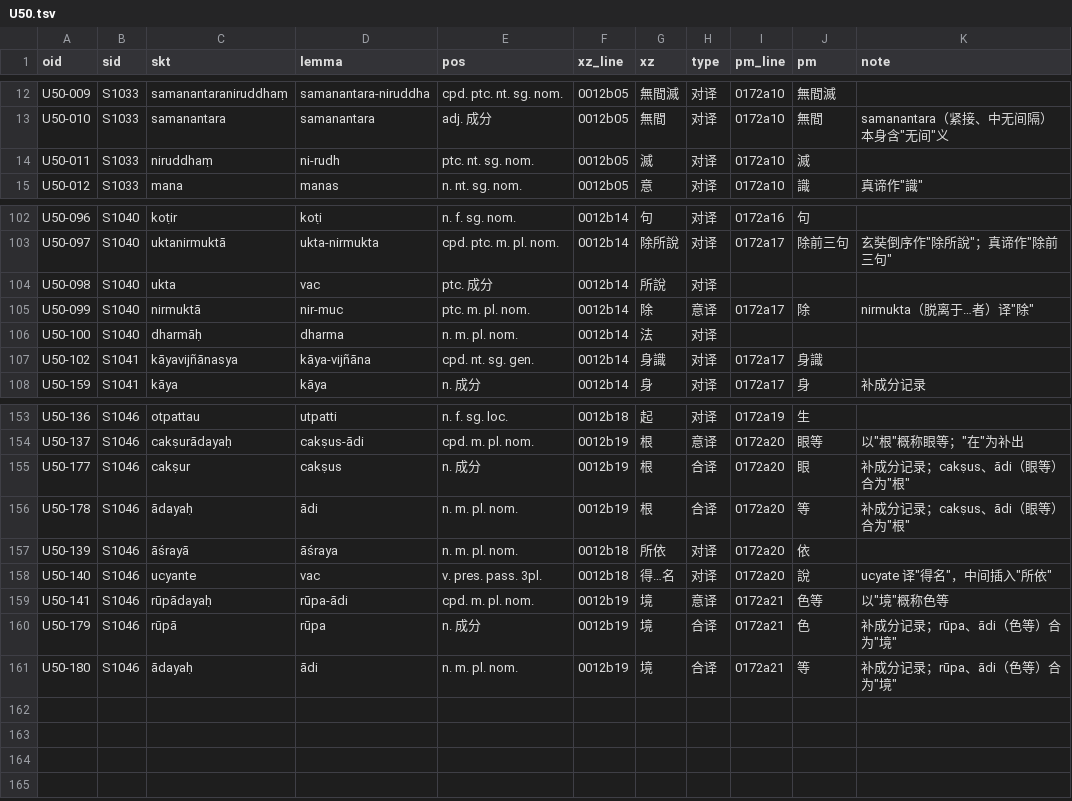
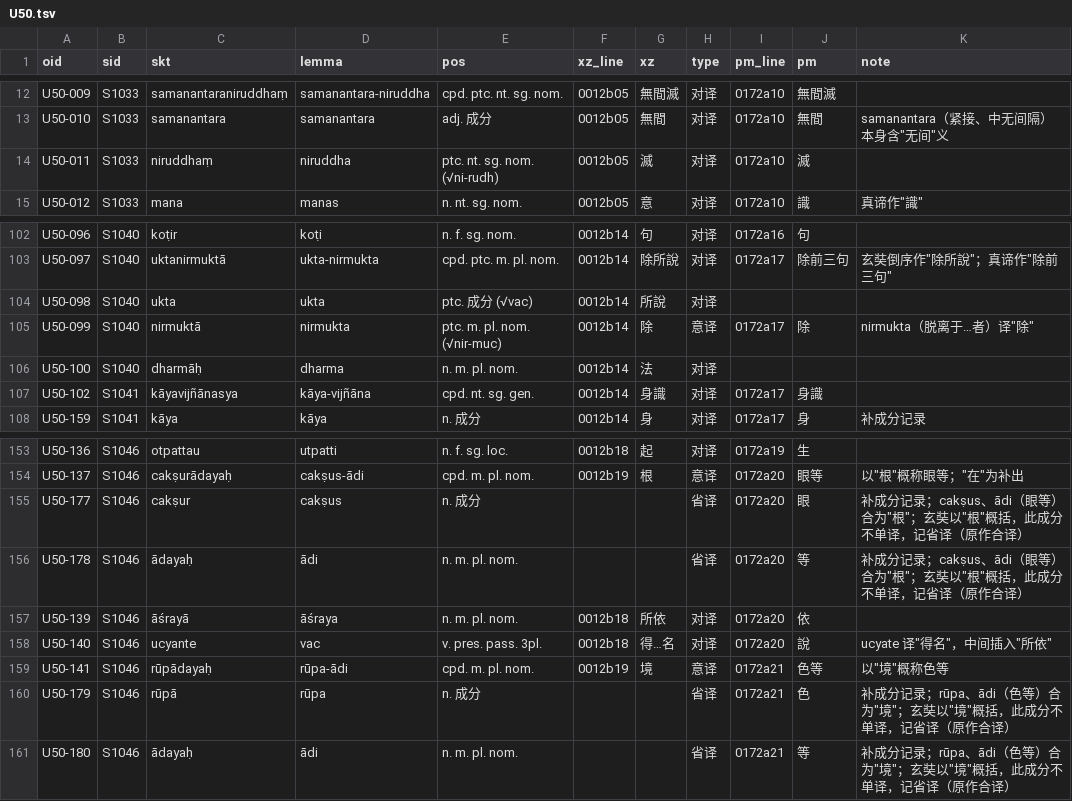
Before and after one commit to yuandengshi/xuanzang-glossary, a TSV file: _work/align/akbh1/occ/U50.tsv, drawn as a sheet; only a part is shown, gaps mark what is left out.

```diff
--- a/_work/align/akbh1/occ/U50.tsv
+++ b/_work/align/akbh1/occ/U50.tsv
@@ -13,3 +13,3 @@ U50-009	S1033	samanantaraniruddhaṃ	samanantara-niruddha	cpd. ptc. nt. sg. nom.
 U50-010	S1033	samanantara	samanantara	adj. 成分	0012b05	無間	对译	0172a10	無間	samanantara（紧接、中无间隔）本身含"无间"义
-U50-011	S1033	niruddhaṃ	ni-rudh	ptc. nt. sg. nom.	0012b05	滅	对译	0172a10	滅	
+U50-011	S1033	niruddhaṃ	niruddha	ptc. nt. sg. nom. (√ni-rudh)	0012b05	滅	对译	0172a10	滅	
 U50-012	S1033	mana	manas	n. nt. sg. nom.	0012b05	意	对译	0172a10	識	真谛作"識"
@@ -103,4 +103,4 @@ U50-096	S1040	koṭir	koṭi	n. f. sg. nom.	0012b14	句	对译	0172a16	句
 U50-097	S1040	uktanirmuktā	ukta-nirmukta	cpd. ptc. m. pl. nom.	0012b14	除所說	对译	0172a17	除前三句	玄奘倒序作"除所說"；真谛作"除前三句"
-U50-098	S1040	ukta	vac	ptc. 成分	0012b14	所說	对译			
-U50-099	S1040	nirmuktā	nir-muc	ptc. m. pl. nom.	0012b14	除	意译	0172a17	除	nirmukta（脱离于…者）译"除"
+U50-098	S1040	ukta	ukta	ptc. 成分 (√vac)	0012b14	所說	对译			
+U50-099	S1040	nirmuktā	nirmukta	ptc. m. pl. nom. (√nir-muc)	0012b14	除	意译	0172a17	除	nirmukta（脱离于…者）译"除"
 U50-100	S1040	dharmāḥ	dharma	n. m. pl. nom.	0012b14	法	对译			
@@ -154,4 +154,4 @@ U50-136	S1046	otpattau	utpatti	n. f. sg. loc.	0012b18	起	对译	0172a19	生
 U50-137	S1046	cakṣurādayaḥ	cakṣus-ādi	cpd. m. pl. nom.	0012b19	根	意译	0172a20	眼等	以"根"概称眼等；"在"为补出
-U50-177	S1046	cakṣur	cakṣus	n. 成分	0012b19	根	合译	0172a20	眼	补成分记录；cakṣus、ādi（眼等）合为"根"
-U50-178	S1046	ādayaḥ	ādi	n. m. pl. nom.	0012b19	根	合译	0172a20	等	补成分记录；cakṣus、ādi（眼等）合为"根"
+U50-177	S1046	cakṣur	cakṣus	n. 成分			省译	0172a20	眼	补成分记录；cakṣus、ādi（眼等）合为"根"；玄奘以"根"概括，此成分不单译，记省译（原作合译）
+U50-178	S1046	ādayaḥ	ādi	n. m. pl. nom.			省译	0172a20	等	补成分记录；cakṣus、ādi（眼等）合为"根"；玄奘以"根"概括，此成分不单译，记省译（原作合译）
 U50-139	S1046	āśrayā	āśraya	n. m. pl. nom.	0012b18	所依	对译	0172a20	依	
@@ -159,3 +159,3 @@ U50-140	S1046	ucyante	vac	v. pres. pass. 3pl.	0012b18	得…名	对译	0172a20
 U50-141	S1046	rūpādayaḥ	rūpa-ādi	cpd. m. pl. nom.	0012b19	境	意译	0172a21	色等	以"境"概称色等
-U50-179	S1046	rūpā	rūpa	n. 成分	0012b19	境	合译	0172a21	色	补成分记录；rūpa、ādi（色等）合为"境"
-U50-180	S1046	ādayaḥ	ādi	n. m. pl. nom.	0012b19	境	合译	0172a21	等	补成分记录；rūpa、ādi（色等）合为"境"
+U50-179	S1046	rūpā	rūpa	n. 成分			省译	0172a21	色	补成分记录；rūpa、ādi（色等）合为"境"；玄奘以"境"概括，此成分不单译，记省译（原作合译）
+U50-180	S1046	ādayaḥ	ādi	n. m. pl. nom.			省译	0172a21	等	补成分记录；rūpa、ādi（色等）合为"境"；玄奘以"境"概括，此成分不单译，记省译（原作合译）
```
Also changed, not shown: _work/align/akbh1/occ/U38.tsv, _work/align/akbh1/occ/U42.tsv, 56 other files.
